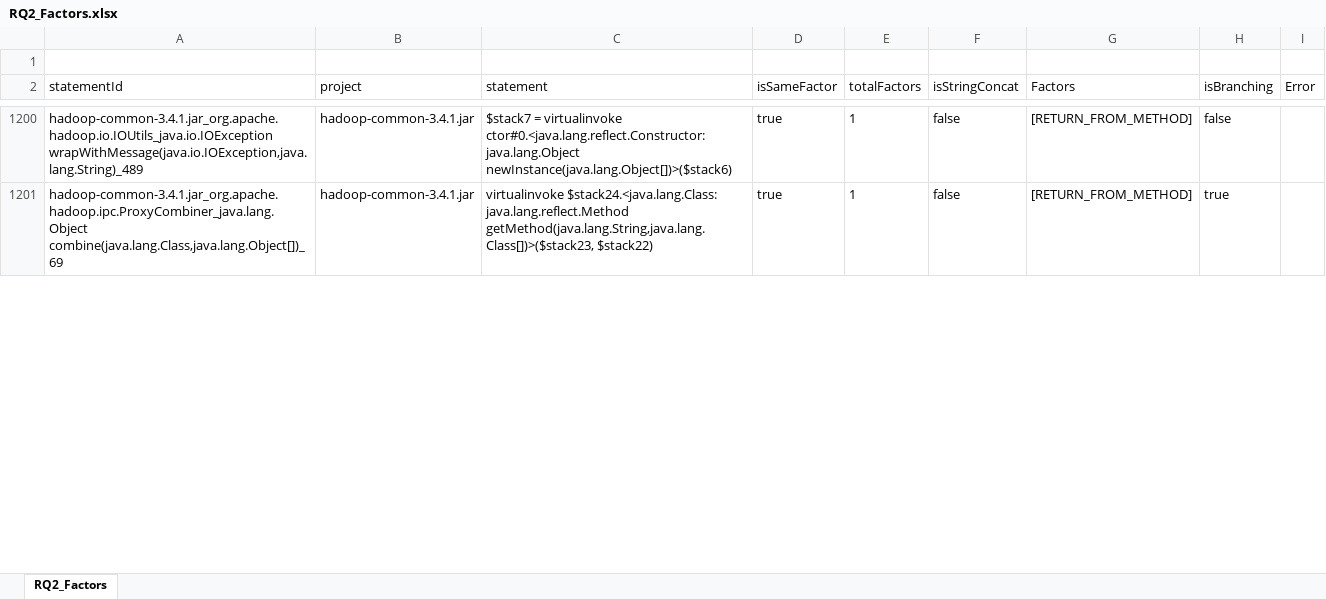
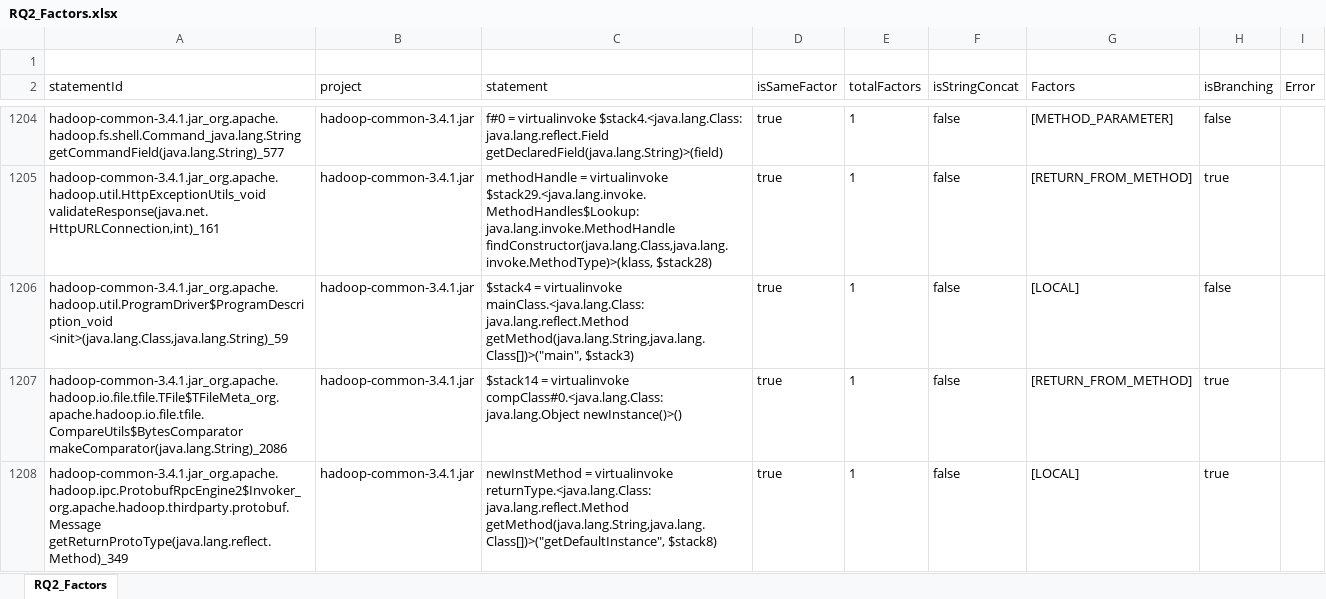
Before and after one commit to shazib78/java-reflection-analyzer, an Excel workbook: src/main/java/de/upb/sse/cutNRun/results/RQ2_Factors.xlsx, sheet RQ2_Factors, drawn as a sheet; only a part is shown, gaps mark what is left out; values as stored, in another font and other column widths than the file's, no borders; addresses are those after the commit; the diff covers the shown part only; the diff names each change by its address in the sheet, - before the commit and + after, or states it on an @@ line.

```diff
--- a/src/main/java/de/upb/sse/cutNRun/results/RQ2_Factors.xlsx (sheet RQ2_Factors)
+++ b/src/main/java/de/upb/sse/cutNRun/results/RQ2_Factors.xlsx (sheet RQ2_Factors)
-A1204 (statementId): hadoop-common-3.4.1.jar_org.apache.hadoop.io.IOUtils_java.io.IOException wrapWithMessage(java.io.IOException,java.lang.String)_489
+A1204 (statementId): hadoop-common-3.4.1.jar_org.apache.hadoop.fs.shell.Command_java.lang.String getCommandField(java.lang.String)_577
-C1204 (statement): $stack7 = virtualinvoke ctor#0.<java.lang.reflect.Constructor: java.lang.Object newInstance(java.lang.Object[])>($stack6)
+C1204 (statement): f#0 = virtualinvoke $stack4.<java.lang.Class: java.lang.reflect.Field getDeclaredField(java.lang.String)>(field)
-G1204 (Factors): [RETURN_FROM_METHOD]
+G1204 (Factors): [METHOD_PARAMETER]
+row 1205: hadoop-common-3.4.1.jar_org.apache.hadoop.util.HttpExceptionUtils_void validateResponse(java.net.HttpURLConnection,int)_161 | hadoop-common-3.4.1.jar | methodHandle = virtualinvoke $stack29.<java.lang.invoke.MethodHandles$Lookup: java.lang.invoke.MethodHandle findConstructor(java.lang.Class,java.lang.invoke.MethodType)>(klass, $stack28) | true | 1 | false | [RETURN_FROM_METHOD] | true
+row 1206: hadoop-common-3.4.1.jar_org.apache.hadoop.util.ProgramDriver$ProgramDescription_void <init>(java.lang.Class,java.lang.String)_59 | hadoop-common-3.4.1.jar | $stack4 = virtualinvoke mainClass.<java.lang.Class: java.lang.reflect.Method getMethod(java.lang.String,java.lang.Class[])>("main", $stack3) | true | 1 | false | [LOCAL] | false
-A1207 (statementId): hadoop-common-3.4.1.jar_org.apache.hadoop.ipc.ProxyCombiner_java.lang.Object combine(java.lang.Class,java.lang.Object[])_69
+A1207 (statementId): hadoop-common-3.4.1.jar_org.apache.hadoop.io.file.tfile.TFile$TFileMeta_org.apache.hadoop.io.file.tfile.CompareUtils$BytesComparator makeComparator(java.lang.String)_2086
-C1207 (statement): virtualinvoke $stack24.<java.lang.Class: java.lang.reflect.Method getMethod(java.lang.String,java.lang.Class[])>($stack23, $stack22)
+C1207 (statement): $stack14 = virtualinvoke compClass#0.<java.lang.Class: java.lang.Object newInstance()>()
+row 1208: hadoop-common-3.4.1.jar_org.apache.hadoop.ipc.ProtobufRpcEngine2$Invoker_org.apache.hadoop.thirdparty.protobuf.Message getReturnProtoType(java.lang.reflect.Method)_349 | hadoop-common-3.4.1.jar | newInstMethod = virtualinvoke returnType.<java.lang.Class: java.lang.reflect.Method getMethod(java.lang.String,java.lang.Class[])>("getDefaultInstance", $stack8) | true | 1 | false | [LOCAL] | true
```
Also changed, not shown: 44 added rows, 19 removed rows, 897 moved rows and 108 edited cells elsewhere in this sheet, 3 other files.
